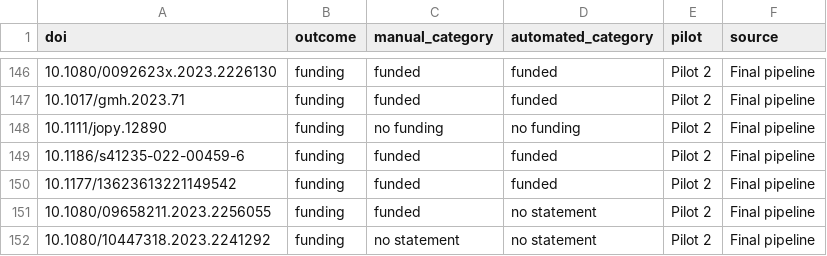
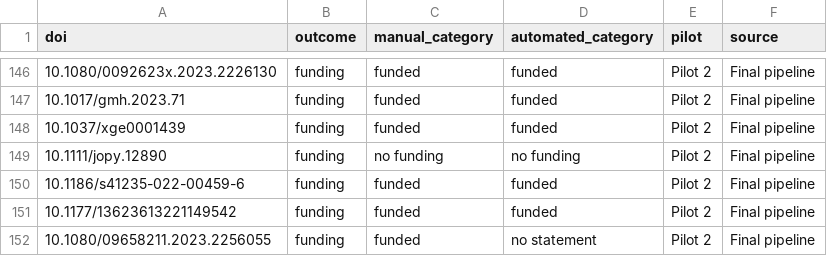
Before and after one commit to LukasWallrich/pilot_meta_extracter, a CSV file: data/pilot_category_comparison.csv, drawn as a sheet; only a part is shown, gaps mark what is left out; the shorter side is filled out with more unchanged rows; the diff names each change by its address in the sheet, - before the commit and + after, or states it on an @@ line.

Commit message:
Retain the recorded Pilot 2 funding-acquisition response

```diff
--- a/data/pilot_category_comparison.csv
+++ b/data/pilot_category_comparison.csv
+row 148: 10.1037/xge0001439 | funding | funded | funded | Pilot 2 | Final pipeline
```
Also changed, not shown: data/pilot2_final_statement_comparison.csv, 10 other files.
